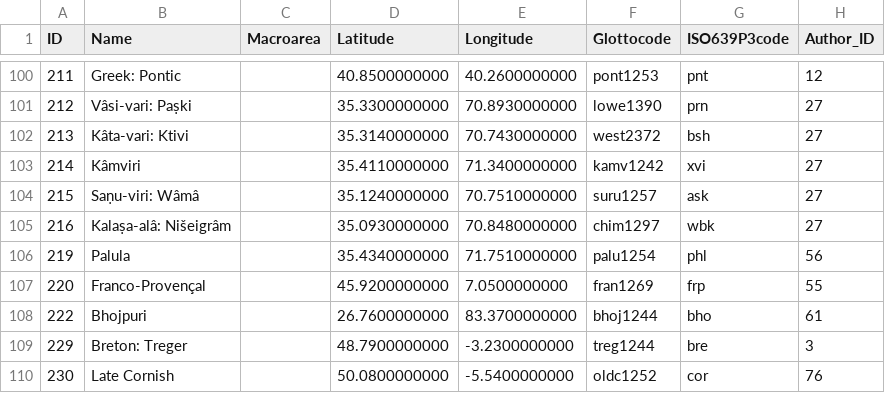
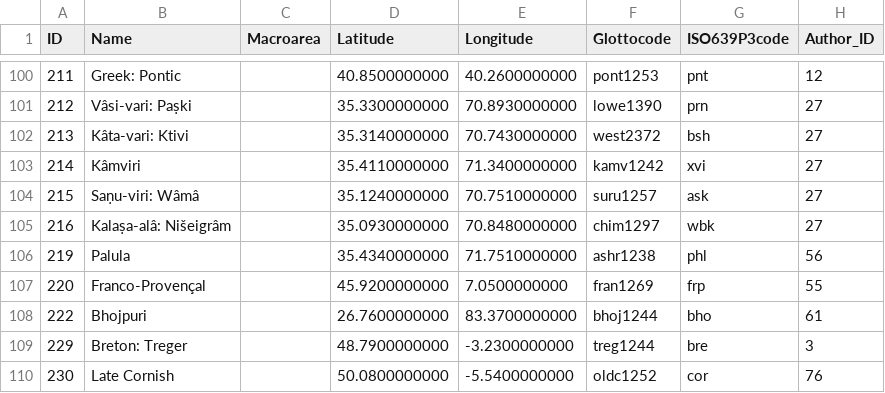
Before and after one commit to lexibank/iecor, a CSV file: cldf/languages.csv, drawn as a sheet; only a part is shown, gaps mark what is left out; the diff names each change by its address in the sheet, - before the commit and + after, or states it on an @@ line.

```diff
--- a/cldf/languages.csv
+++ b/cldf/languages.csv
-F106 (Glottocode): palu1254
+F106 (Glottocode): ashr1238
```
Also changed, not shown: cldf/clades.csv, raw/cognatejudgement.csv, 11 other files.
